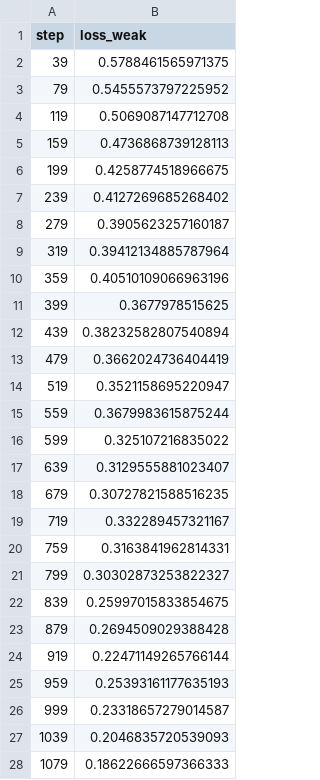
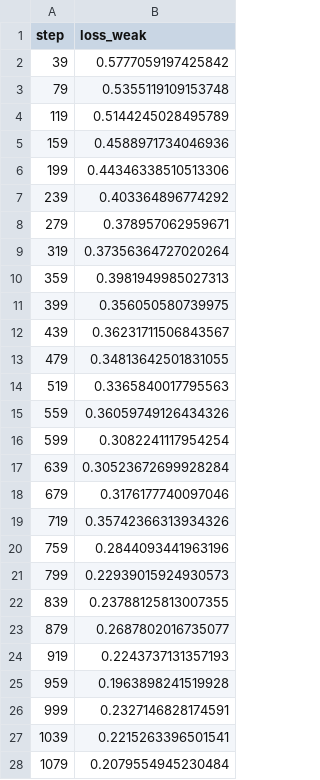
Before and after one commit to ArturMakowski/Sound_event_detection_system, a TSV file: dvclive/plots/metrics/train/loss_weak.tsv, drawn as a sheet; only a part is shown; the diff covers the shown part only.

```diff
--- a/dvclive/plots/metrics/train/loss_weak.tsv
+++ b/dvclive/plots/metrics/train/loss_weak.tsv
@@ -1,28 +1,28 @@
 step	loss_weak
-39	0.5788461565971375
-79	0.5455573797225952
-119	0.5069087147712708
-159	0.4736868739128113
-199	0.4258774518966675
-239	0.4127269685268402
-279	0.3905623257160187
-319	0.39412134885787964
-359	0.40510109066963196
-399	0.3677978515625
-439	0.38232582807540894
-479	0.3662024736404419
-519	0.3521158695220947
-559	0.3679983615875244
-599	0.325107216835022
-639	0.3129555881023407
-679	0.30727821588516235
-719	0.332289457321167
-759	0.3163841962814331
-799	0.30302873253822327
-839	0.25997015833854675
-879	0.2694509029388428
-919	0.22471149265766144
-959	0.25393161177635193
-999	0.23318657279014587
-1039	0.2046835720539093
-1079	0.18622666597366333
+39	0.5777059197425842
+79	0.5355119109153748
+119	0.5144245028495789
+159	0.4588971734046936
+199	0.44346338510513306
+239	0.403364896774292
+279	0.378957062959671
+319	0.37356364727020264
+359	0.3981949985027313
+399	0.356050580739975
+439	0.36231711506843567
+479	0.34813642501831055
+519	0.3365840017795563
+559	0.36059749126434326
+599	0.3082241117954254
+639	0.30523672699928284
+679	0.3176177740097046
+719	0.35742366313934326
+759	0.2844093441963196
+799	0.22939015924930573
+839	0.23788125813007355
+879	0.2687802016735077
+919	0.2243737131357193
+959	0.1963898241519928
+999	0.2327146828174591
+1039	0.2215263396501541
+1079	0.2079554945230484
```
Also changed, not shown: 15 removed rows and 120 edited cells elsewhere in this file, dvclive/plots/metrics/epoch.tsv, dvclive/plots/metrics/train/loss_strong.tsv, 28 other files.
